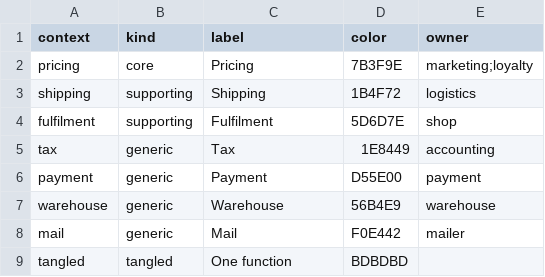
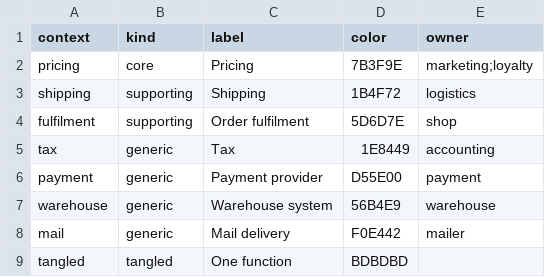
Before and after one commit to dpopchev/chaos-to-simple, a CSV file: data/contexts.csv, drawn as a sheet.

Commit message:
fix(data): restore the developer's four context labels
Order fulfilment, Payment provider, Warehouse system, Mail delivery;
the label test follows.

Refs: W-130 T-330

```diff
--- a/data/contexts.csv
+++ b/data/contexts.csv
@@ -3,7 +3,7 @@ pricing,core,Pricing,7B3F9E,marketing;loyalty
 shipping,supporting,Shipping,1B4F72,logistics
-fulfilment,supporting,Fulfilment,5D6D7E,shop
+fulfilment,supporting,Order fulfilment,5D6D7E,shop
 tax,generic,Tax,1E8449,accounting
-payment,generic,Payment,D55E00,payment
-warehouse,generic,Warehouse,56B4E9,warehouse
-mail,generic,Mail,F0E442,mailer
+payment,generic,Payment provider,D55E00,payment
+warehouse,generic,Warehouse system,56B4E9,warehouse
+mail,generic,Mail delivery,F0E442,mailer
 tangled,tangled,One function,BDBDBD,
```
Also changed, not shown: 1 other file.
